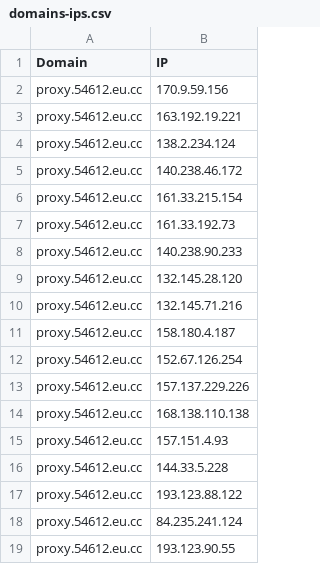
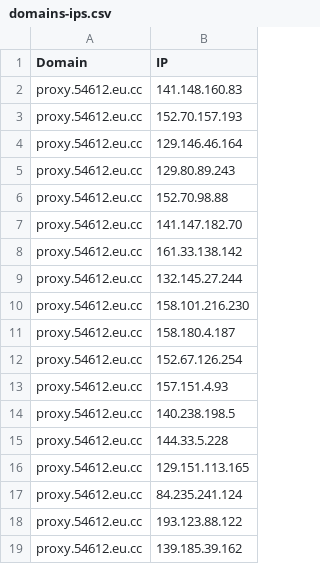
Before and after one commit to xiya-like/proxyip-tracker, a CSV file: result/domains-ips.csv, drawn as a sheet.

```diff
--- a/result/domains-ips.csv
+++ b/result/domains-ips.csv
@@ -1,19 +1,19 @@
 Domain,IP
-proxy.54612.eu.cc,170.9.59.156
-proxy.54612.eu.cc,163.192.19.221
-proxy.54612.eu.cc,138.2.234.124
-proxy.54612.eu.cc,140.238.46.172
-proxy.54612.eu.cc,161.33.215.154
-proxy.54612.eu.cc,161.33.192.73
-proxy.54612.eu.cc,140.238.90.233
-proxy.54612.eu.cc,132.145.28.120
-proxy.54612.eu.cc,132.145.71.216
+proxy.54612.eu.cc,141.148.160.83
+proxy.54612.eu.cc,152.70.157.193
+proxy.54612.eu.cc,129.146.46.164
+proxy.54612.eu.cc,129.80.89.243
+proxy.54612.eu.cc,152.70.98.88
+proxy.54612.eu.cc,141.147.182.70
+proxy.54612.eu.cc,161.33.138.142
+proxy.54612.eu.cc,132.145.27.244
+proxy.54612.eu.cc,158.101.216.230
 proxy.54612.eu.cc,158.180.4.187
 proxy.54612.eu.cc,152.67.126.254
-proxy.54612.eu.cc,157.137.229.226
-proxy.54612.eu.cc,168.138.110.138
 proxy.54612.eu.cc,157.151.4.93
+proxy.54612.eu.cc,140.238.198.5
 proxy.54612.eu.cc,144.33.5.228
+proxy.54612.eu.cc,129.151.113.165
+proxy.54612.eu.cc,84.235.241.124
 proxy.54612.eu.cc,193.123.88.122
-proxy.54612.eu.cc,84.235.241.124
-proxy.54612.eu.cc,193.123.90.55
+proxy.54612.eu.cc,139.185.39.162
```
Also changed, not shown: result/ips.csv, result/tested-ips.csv.
